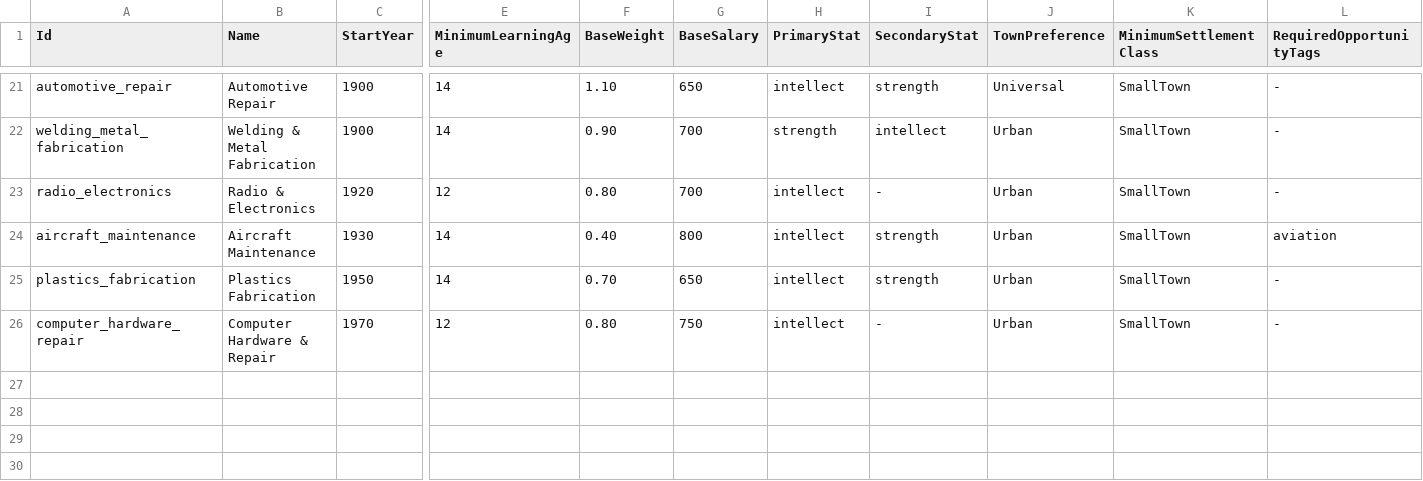
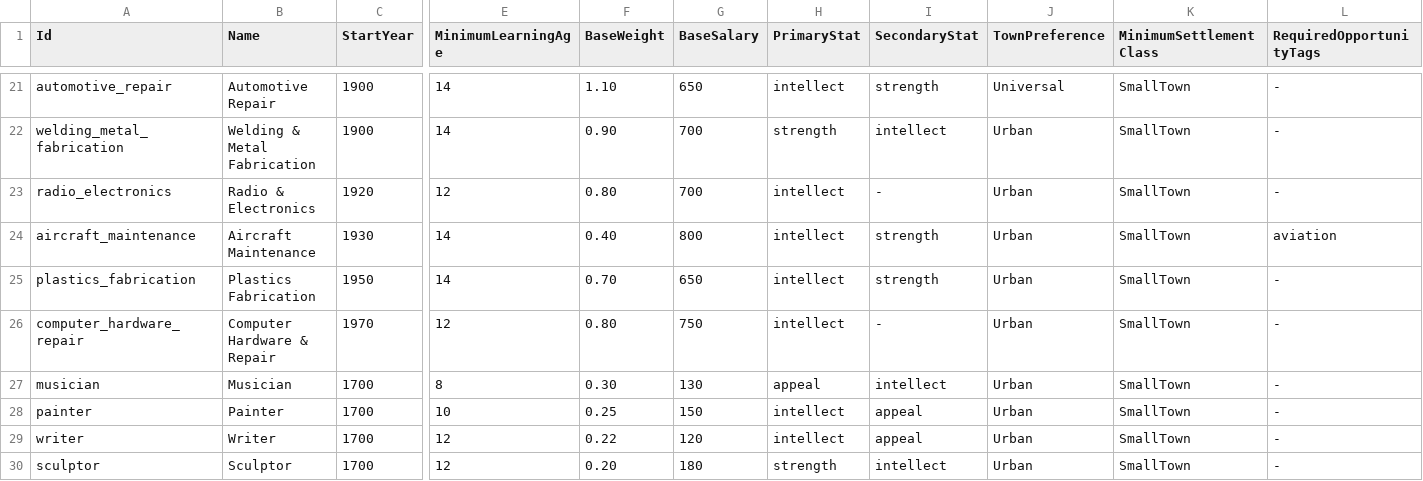
Before and after one commit to eijarisen/Dynastia2, a CSV file: data/Crafts/crafts.csv, drawn as a sheet; only a part is shown, gaps mark what is left out; rows hold the shown columns only; the diff names each change by its address in the sheet, - before the commit and + after, or states it on an @@ line.

Commit message:
batch 10 - artistic crafts

```diff
--- a/data/Crafts/crafts.csv
+++ b/data/Crafts/crafts.csv
+row 27: musician | Musician | 1700 | 8 | 0.30 | 130 | appeal | intellect | Urban | SmallTown | -
+row 28: painter | Painter | 1700 | 10 | 0.25 | 150 | intellect | appeal | Urban | SmallTown | -
+row 29: writer | Writer | 1700 | 12 | 0.22 | 120 | intellect | appeal | Urban | SmallTown | -
+row 30: sculptor | Sculptor | 1700 | 12 | 0.20 | 180 | strength | intellect | Urban | SmallTown | -
```
Also changed, not shown: data/Crafts/craft_career_links.csv, data/Crafts/craft_context_weights.csv, 14 other files.
